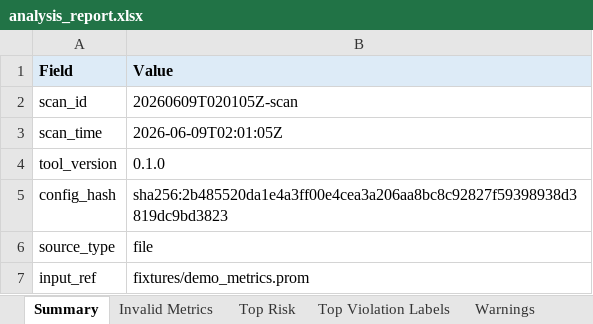
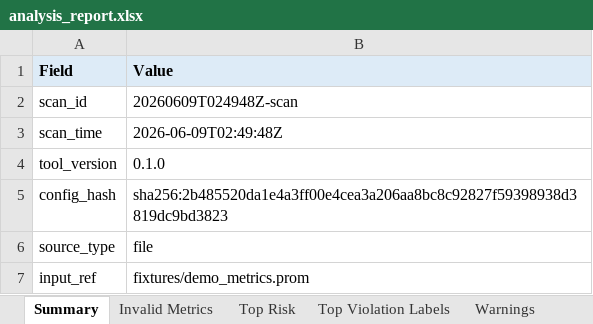
Before and after one commit to RoryKirsi/prom-ai-guard, an Excel workbook: examples/analysis_report.xlsx, sheet Summary, drawn as a sheet; only a part is shown; values as stored, in another font and other column widths than the file's, no borders; the diff names each change by its address in the sheet, - before the commit and + after, or states it on an @@ line.

```diff
--- a/examples/analysis_report.xlsx (sheet Summary)
+++ b/examples/analysis_report.xlsx (sheet Summary)
-B2 (Value): 20260609T020105Z-scan
+B2 (Value): 20260609T024948Z-scan
-B3 (Value): 2026-06-09T02:01:05Z
+B3 (Value): 2026-06-09T02:49:48Z
```
Also changed, not shown: sheet Invalid Metrics, other sheet tabs, 18 other files.
